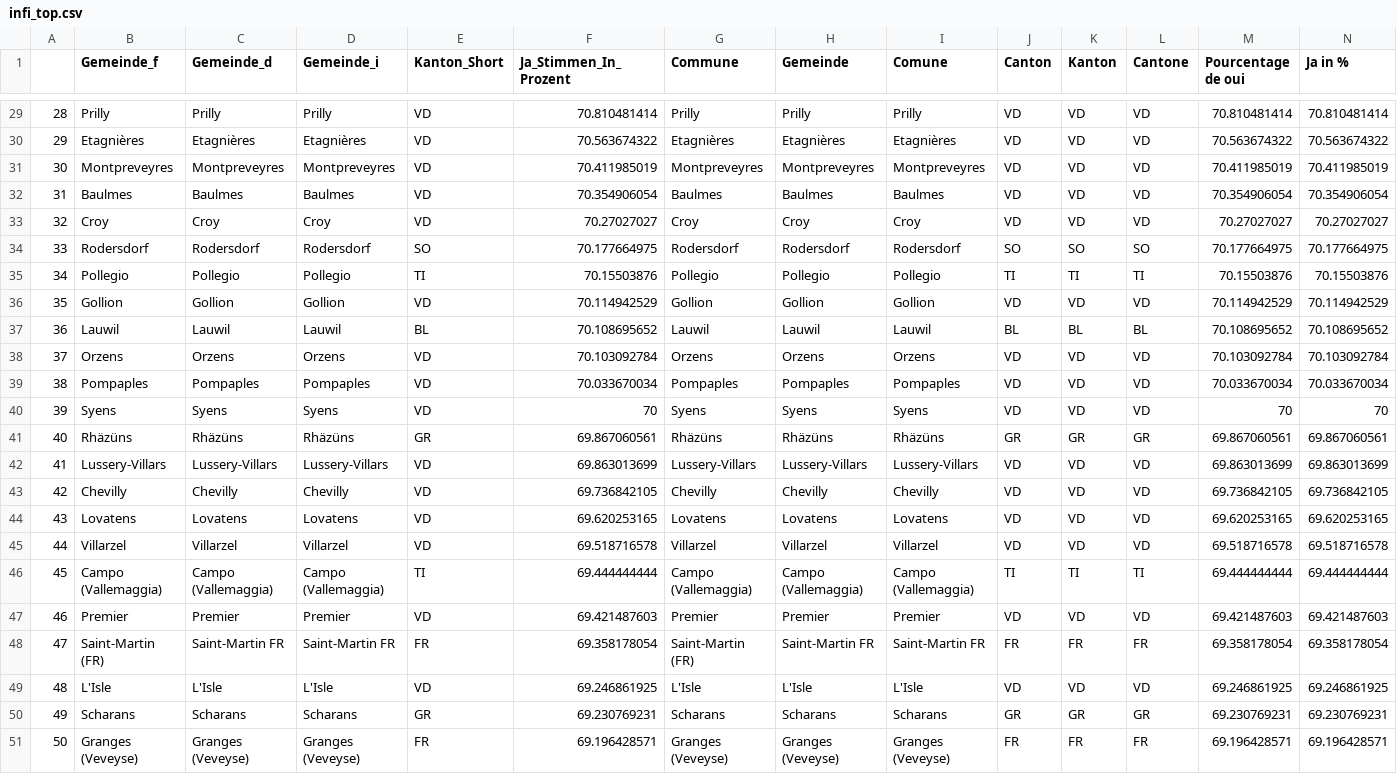
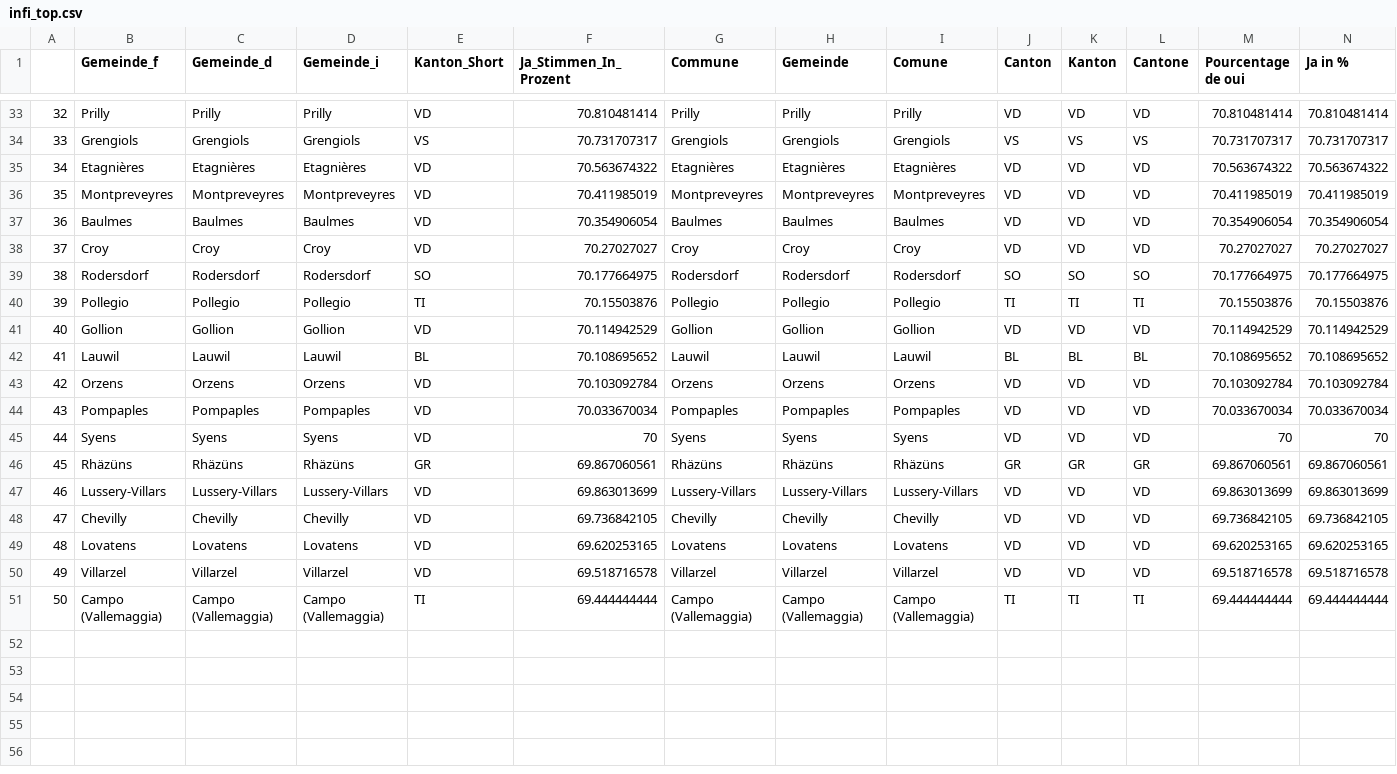
Before and after one commit to awp-finanznachrichten/lena_november2021, a CSV file: Tableaux/infi_top.csv, drawn as a sheet; only a part is shown, gaps mark what is left out; removed rows and columns are numbered as before the commit, all else as after; rows hold the shown columns only; the diff covers the shown part only; the diff names each change by its address in the sheet, - before the commit and + after, or states it on an @@ line.

```diff
--- a/Tableaux/infi_top.csv
+++ b/Tableaux/infi_top.csv
-A33: 28
+A33: 32
+row 34: 33 | Grengiols | Grengiols | Grengiols | VS | 70.731707317 | Grengiols | Grengiols | Grengiols | VS | VS | VS | 70.731707317 | 70.731707317
-A35: 29
+A35: 34
-A36: 30
+A36: 35
-A37: 31
+A37: 36
-A38: 32
+A38: 37
-A39: 33
+A39: 38
-A40: 34
+A40: 39
-A41: 35
+A41: 40
-A42: 36
+A42: 41
-A43: 37
+A43: 42
-A44: 38
+A44: 43
-A45: 39
+A45: 44
-A46: 40
+A46: 45
-A47: 41
+A47: 46
-A48: 42
+A48: 47
-A49: 43
+A49: 48
-A50: 44
+A50: 49
-A51: 45
+A51: 50
-row 47: 46 | Premier | Premier | Premier | VD | 69.421487603 | Premier | Premier | Premier | VD | VD | VD | 69.421487603 | 69.421487603
-row 48: 47 | Saint-Martin (FR) | Saint-Martin FR | Saint-Martin FR | FR | 69.358178054 | Saint-Martin (FR) | Saint-Martin FR | Saint-Martin FR | FR | FR | FR | 69.358178054 | 69.358178054
-row 49: 48 | L'Isle | L'Isle | L'Isle | VD | 69.246861925 | L'Isle | L'Isle | L'Isle | VD | VD | VD | 69.246861925 | 69.246861925
-row 50: 49 | Scharans | Scharans | Scharans | GR | 69.230769231 | Scharans | Scharans | Scharans | GR | GR | GR | 69.230769231 | 69.230769231
-row 51: 50 | Granges (Veveyse) | Granges (Veveyse) | Granges (Veveyse) | FR | 69.196428571 | Granges (Veveyse) | Granges (Veveyse) | Granges (Veveyse) | FR | FR | FR | 69.196428571 | 69.196428571
```
Also changed, not shown: 4 added rows and 23 edited cells elsewhere in this file, Tableaux/covid_flop.csv, Tableaux/covid_top.csv, 3 other files.
